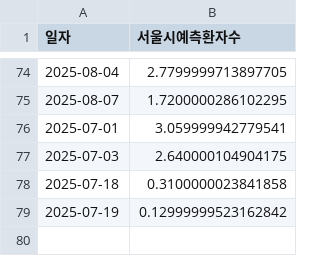
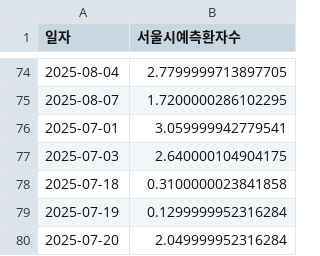
Before and after one commit to dalsoup/0725, a CSV file: ML_asos_total_prediction.csv, drawn as a sheet; only a part is shown, gaps mark what is left out.

Commit message:
[tab1] 2025-07-20 예측값 업데이트

```diff
--- a/ML_asos_total_prediction.csv
+++ b/ML_asos_total_prediction.csv
@@ -78,2 +78,3 @@
 2025-07-18,0.3100000023841858
-2025-07-19,0.12999999523162842
+2025-07-19,0.1299999952316284
+2025-07-20,2.049999952316284
```
